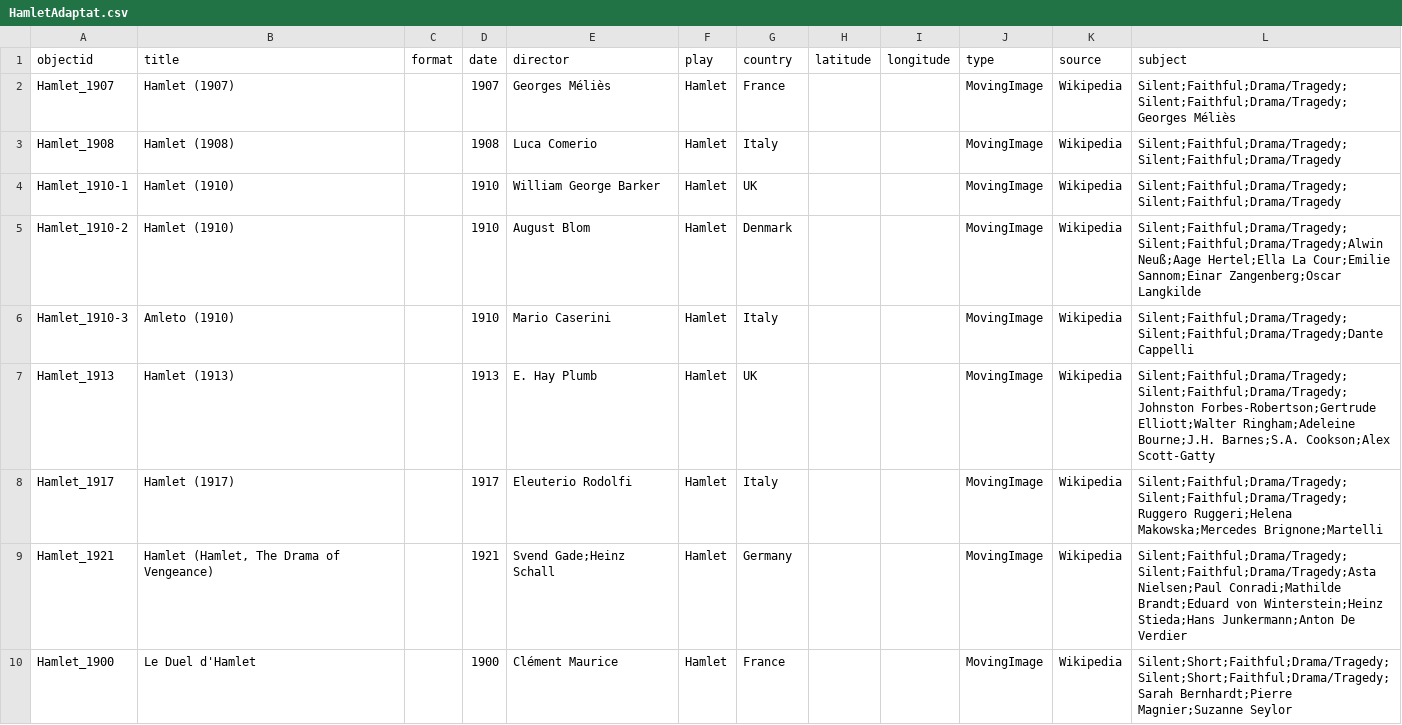
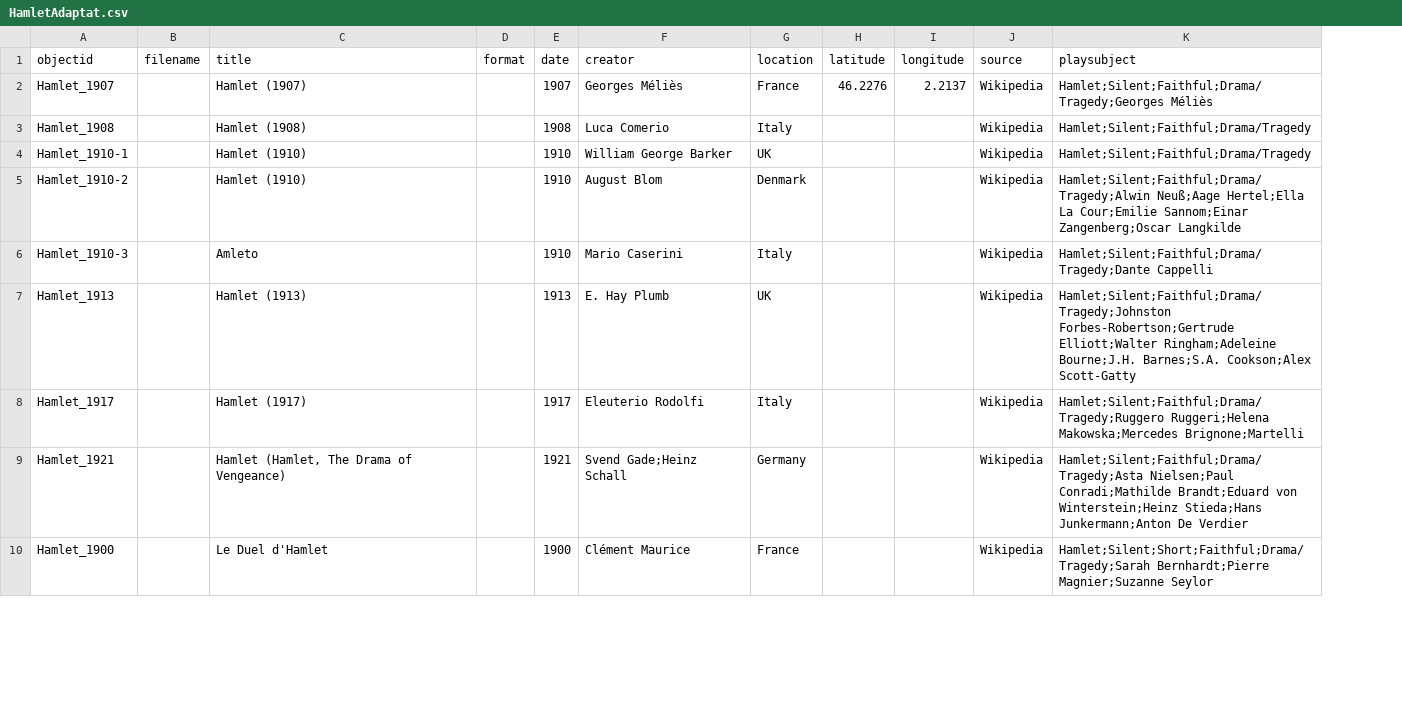
Before and after one commit to elikibler/HamletTest2, a CSV file: _data/HamletAdaptat.csv, drawn as a sheet; only a part is shown; removed rows and columns are numbered as before the commit, all else as after; the diff names each change by its address in the sheet, - before the commit and + after, or states it on an @@ line.

Commit message:
Update HamletAdaptat.csv

```diff
--- a/_data/HamletAdaptat.csv
+++ b/_data/HamletAdaptat.csv
+column B (filename), empty
-column F (play), rows 2-10: all Hamlet
-column J (type), rows 2-10: all MovingImage
-column L (subject), rows 2-10: Silent;Faithful;Drama/Tragedy;Silent;Faithful;Drama/Tragedy;Georges Méliès | Silent;Faithful;Drama/Tragedy;Silent;Faithful;Drama/Tragedy | Silent;Faithful;Drama/Tragedy;Silent;Faithful;Drama/Tragedy | Silent;Faithful;Drama/Tragedy;Silent;Faithful;Drama/Tragedy;Alwin Neuß;Aage Hertel;Ella La Cour;Emilie Sannom;Einar Zangenberg;Oscar Langkilde | Silent;Faithful;Drama/Tragedy;Silent;Faithful;Drama/Tragedy;Dante Cappelli | Silent;Faithful;Drama/Tragedy;Silent;Faithful;Drama/Tragedy;Johnston Forbes-Robertson;Gertrude Elliott;Walter Ringham;Adeleine Bourne;J.H. Barnes;S.A. Cookson;Alex Scott-Gatty | Silent;Faithful;Drama/Tragedy;Silent;Faithful;Drama/Tragedy;Ruggero Ruggeri;Helena Makowska;Mercedes Brignone;Martelli | Silent;Faithful;Drama/Tragedy;Silent;Faithful;Drama/Tragedy;Asta Nielsen;Paul Conradi;Mathilde Brandt;Eduard von Winterstein;Heinz Stieda;Hans Junkermann;Anton De Verdier | Silent;Short;Faithful;Drama/Tragedy;Silent;Short;Faithful;Drama/Tragedy;Sarah Bernhardt;Pierre Magnier;Suzanne Seylor
+column K (playsubject), rows 2-10: Hamlet;Silent;Faithful;Drama/Tragedy;Georges Méliès | Hamlet;Silent;Faithful;Drama/Tragedy | Hamlet;Silent;Faithful;Drama/Tragedy | Hamlet;Silent;Faithful;Drama/Tragedy;Alwin Neuß;Aage Hertel;Ella La Cour;Emilie Sannom;Einar Zangenberg;Oscar Langkilde | Hamlet;Silent;Faithful;Drama/Tragedy;Dante Cappelli | Hamlet;Silent;Faithful;Drama/Tragedy;Johnston Forbes-Robertson;Gertrude Elliott;Walter Ringham;Adeleine Bourne;J.H. Barnes;S.A. Cookson;Alex Scott-Gatty | Hamlet;Silent;Faithful;Drama/Tragedy;Ruggero Ruggeri;Helena Makowska;Mercedes Brignone;Martelli | Hamlet;Silent;Faithful;Drama/Tragedy;Asta Nielsen;Paul Conradi;Mathilde Brandt;Eduard von Winterstein;Heinz Stieda;Hans Junkermann;Anton De Verdier | Hamlet;Silent;Short;Faithful;Drama/Tragedy;Sarah Bernhardt;Pierre Magnier;Suzanne Seylor
-F1: director
+F1: creator
-G1: country
+G1: location
-H2 (latitude): (empty)
+H2 (latitude): 46.2276
-I2 (longitude): (empty)
+I2 (longitude): 2.2137
-C6 (title): Amleto (1910)
+C6 (title): Amleto
```
